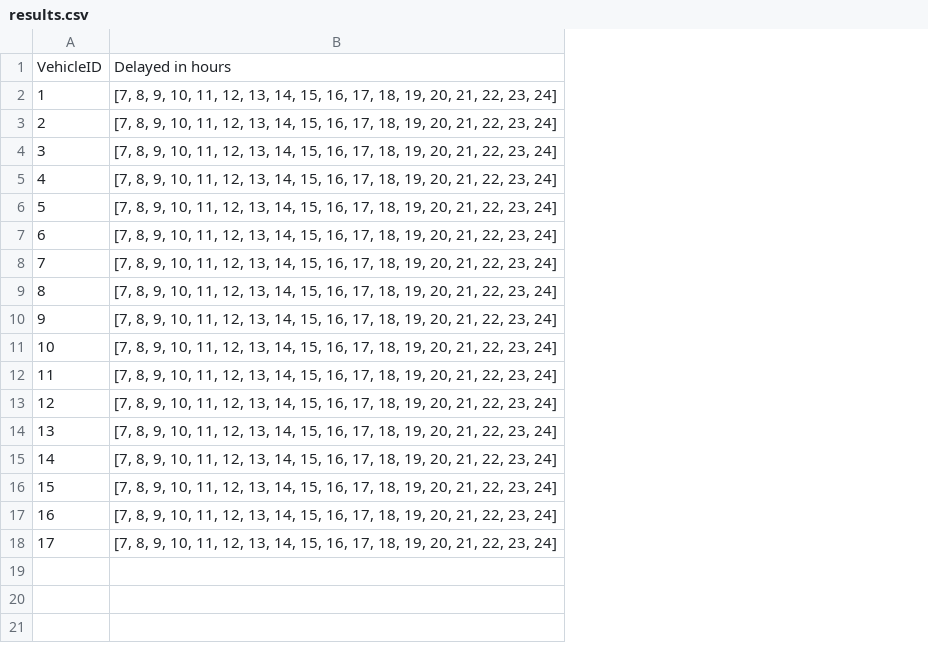
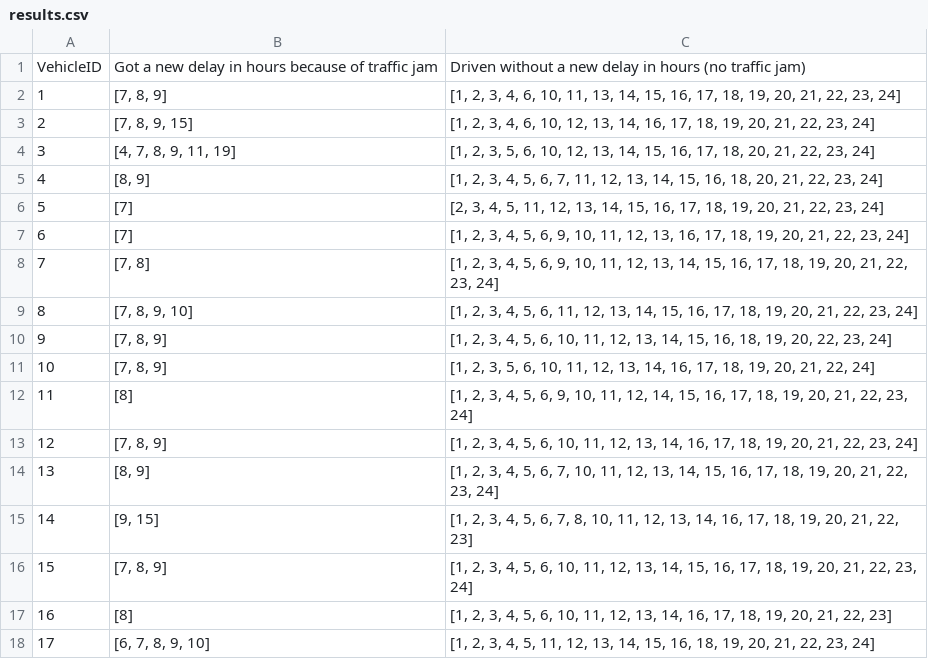
Before and after one commit to RF-Buerky/BBFW-Project, a CSV file: results.csv, drawn as a sheet; removed rows and columns are numbered as before the commit, all else as after; the diff names each change by its address in the sheet, - before the commit and + after, or states it on an @@ line.

```diff
--- a/results.csv
+++ b/results.csv
-column B, rows 1-18: Delayed in hours | [7, 8, 9, 10, 11, 12, 13, 14, 15, 16, 17, 18, 19, 20, 21, 22, 23, 24] | [7, 8, 9, 10, 11, 12, 13, 14, 15, 16, 17, 18, 19, 20, 21, 22, 23, 24] | [7, 8, 9, 10, 11, 12, 13, 14, 15, 16, 17, 18, 19, 20, 21, 22, 23, 24] | [7, 8, 9, 10, 11, 12, 13, 14, 15, 16, 17, 18, 19, 20, 21, 22, 23, 24] | [7, 8, 9, 10, 11, 12, 13, 14, 15, 16, 17, 18, 19, 20, 21, 22, 23, 24] | [7, 8, 9, 10, 11, 12, 13, 14, 15, 16, 17, 18, 19, 20, 21, 22, 23, 24] | [7, 8, 9, 10, 11, 12, 13, 14, 15, 16, 17, 18, 19, 20, 21, 22, 23, 24] | [7, 8, 9, 10, 11, 12, 13, 14, 15, 16, 17, 18, 19, 20, 21, 22, 23, 24] | [7, 8, 9, 10, 11, 12, 13, 14, 15, 16, 17, 18, 19, 20, 21, 22, 23, 24] | [7, 8, 9, 10, 11, 12, 13, 14, 15, 16, 17, 18, 19, 20, 21, 22, 23, 24] | [7, 8, 9, 10, 11, 12, 13, 14, 15, 16, 17, 18, 19, 20, 21, 22, 23, 24] | [7, 8, 9, 10, 11, 12, 13, 14, 15, 16, 17, 18, 19, 20, 21, 22, 23, 24] | [7, 8, 9, 10, 11, 12, 13, 14, 15, 16, 17, 18, 19, 20, 21, 22, 23, 24] | [7, 8, 9, 10, 11, 12, 13, 14, 15, 16, 17, 18, 19, 20, 21, 22, 23, 24] | [7, 8, 9, 10, 11, 12, 13, 14, 15, 16, 17, 18, 19, 20, 21, 22, 23, 24] | [7, 8, 9, 10, 11, 12, 13, 14, 15, 16, 17, 18, 19, 20, 21, 22, 23, 24] | [7, 8, 9, 10, 11, 12, 13, 14, 15, 16, 17, 18, 19, 20, 21, 22, 23, 24]
+column B, rows 1-18: Got a new delay in hours because of traffic jam | [7, 8, 9] | [7, 8, 9, 15] | [4, 7, 8, 9, 11, 19] | [8, 9] | [7] | [7] | [7, 8] | [7, 8, 9, 10] | [7, 8, 9] | [7, 8, 9] | [8] | [7, 8, 9] | [8, 9] | [9, 15] | [7, 8, 9] | [8] | [6, 7, 8, 9, 10]
+column C, rows 1-18: Driven without a new delay in hours (no traffic jam) | [1, 2, 3, 4, 6, 10, 11, 13, 14, 15, 16, 17, 18, 19, 20, 21, 22, 23, 24] | [1, 2, 3, 4, 6, 10, 12, 13, 14, 16, 17, 18, 19, 20, 21, 22, 23, 24] | [1, 2, 3, 5, 6, 10, 12, 13, 14, 15, 16, 17, 18, 20, 21, 22, 23, 24] | [1, 2, 3, 4, 5, 6, 7, 11, 12, 13, 14, 15, 16, 18, 20, 21, 22, 23, 24] | [2, 3, 4, 5, 11, 12, 13, 14, 15, 16, 17, 18, 19, 20, 21, 22, 23, 24] | [1, 2, 3, 4, 5, 6, 9, 10, 11, 12, 13, 16, 17, 18, 19, 20, 21, 22, 23, 24] | [1, 2, 3, 4, 5, 6, 9, 10, 11, 12, 13, 14, 15, 16, 17, 18, 19, 20, 21, 22, 23, 24] | [1, 2, 3, 4, 5, 6, 11, 12, 13, 14, 15, 16, 17, 18, 19, 20, 21, 22, 23, 24] | [1, 2, 3, 4, 5, 6, 10, 11, 12, 13, 14, 15, 16, 18, 19, 20, 22, 23, 24] | [1, 2, 3, 5, 6, 10, 11, 12, 13, 14, 16, 17, 18, 19, 20, 21, 22, 24] | [1, 2, 3, 4, 5, 6, 9, 10, 11, 12, 14, 15, 16, 17, 18, 19, 20, 21, 22, 23, 24] | [1, 2, 3, 4, 5, 6, 10, 11, 12, 13, 14, 16, 17, 18, 19, 20, 21, 22, 23, 24] | [1, 2, 3, 4, 5, 6, 7, 10, 11, 12, 13, 14, 15, 16, 17, 18, 19, 20, 21, 22, 23, 24] | [1, 2, 3, 4, 5, 6, 7, 8, 10, 11, 12, 13, 14, 16, 17, 18, 19, 20, 21, 22, 23] | [1, 2, 3, 4, 5, 6, 10, 11, 12, 13, 14, 15, 16, 17, 18, 19, 20, 21, 22, 23, 24] | [1, 2, 3, 4, 5, 6, 10, 11, 12, 13, 14, 16, 17, 18, 19, 20, 21, 22, 23] | [1, 2, 3, 4, 5, 11, 12, 13, 14, 15, 16, 18, 19, 20, 21, 22, 23, 24]
```
Also changed, not shown: 2 other files.
